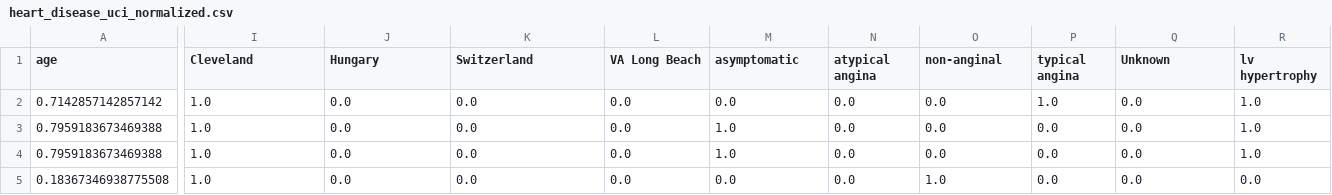
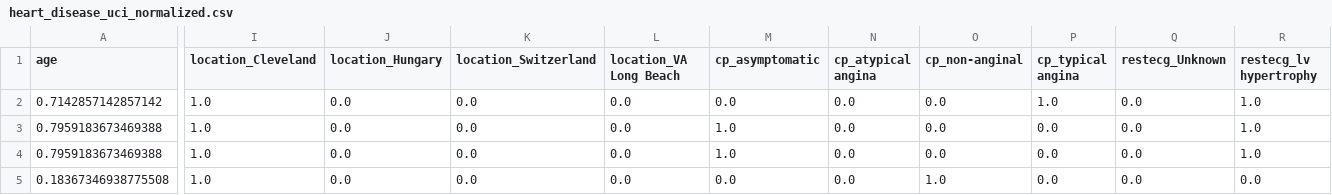
Before and after one commit to RileyCullen/CPSC4310, a CSV file: MLP2/input/heart_disease_uci_normalized.csv, drawn as a sheet; only a part is shown, gaps mark what is left out; the diff covers the shown part only; the diff names each change by its address in the sheet, - before the commit and + after, or states it on an @@ line.

```diff
--- a/MLP2/input/heart_disease_uci_normalized.csv
+++ b/MLP2/input/heart_disease_uci_normalized.csv
-I1: Cleveland
+I1: location_Cleveland
-J1: Hungary
+J1: location_Hungary
-K1: Switzerland
+K1: location_Switzerland
-L1: VA Long Beach
+L1: location_VA Long Beach
-M1: asymptomatic
+M1: cp_asymptomatic
-N1: atypical angina
+N1: cp_atypical angina
-O1: non-anginal
+O1: cp_non-anginal
-P1: typical angina
+P1: cp_typical angina
-Q1: Unknown
+Q1: restecg_Unknown
-R1: lv hypertrophy
+R1: restecg_lv hypertrophy
```
Also changed, not shown: 2 edited cells elsewhere in this file, MLP2/input/heart_disease_uci.csv.
